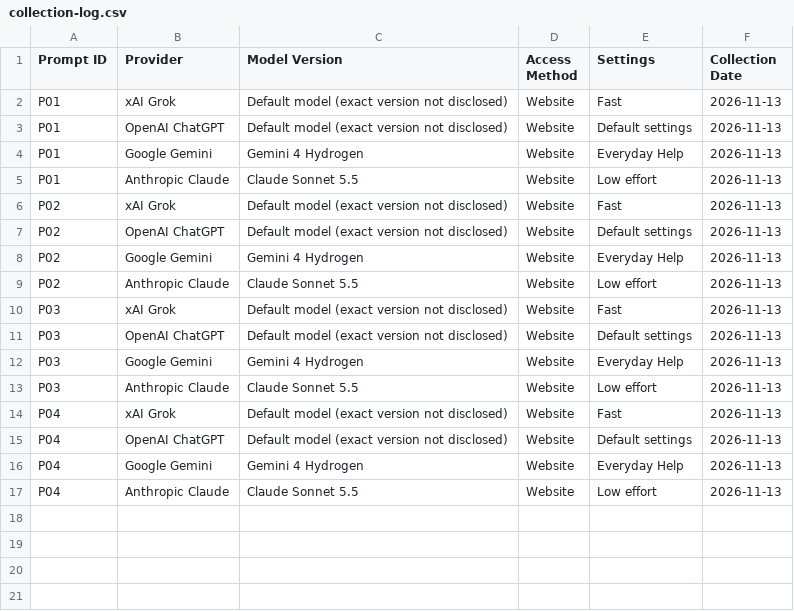
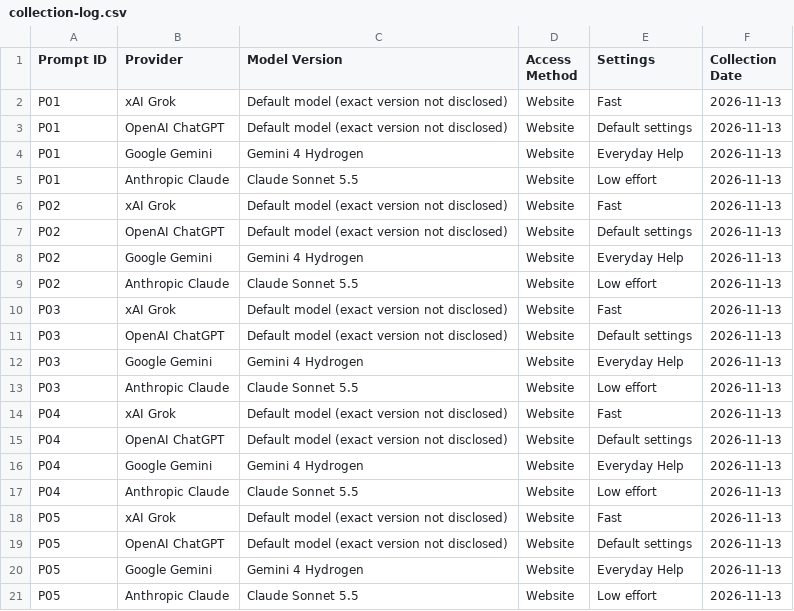
Before and after one commit to ibrahim-ahmad41223/AI-Response-Evaluation, a CSV file: responses/collection-log.csv, drawn as a sheet.

```diff
--- a/responses/collection-log.csv
+++ b/responses/collection-log.csv
@@ -17 +17,5 @@ P04,Google Gemini,Gemini 4 Hydrogen,Website,Everyday Help,2026-11-13
 P04,Anthropic Claude,Claude Sonnet 5.5,Website,Low effort,2026-11-13
+P05,xAI Grok,Default model (exact version not disclosed),Website,Fast,2026-11-13
+P05,OpenAI ChatGPT,Default model (exact version not disclosed),Website,Default settings,2026-11-13
+P05,Google Gemini,Gemini 4 Hydrogen,Website,Everyday Help,2026-11-13
+P05,Anthropic Claude,Claude Sonnet 5.5,Website,Low effort,2026-11-13
```
Also changed, not shown: 4 other files.
